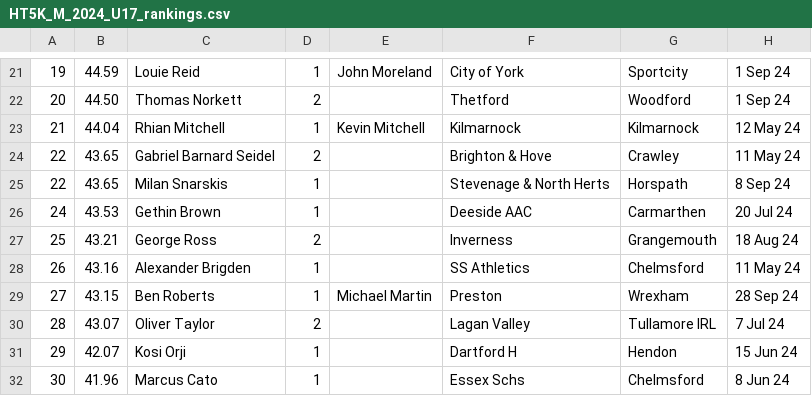
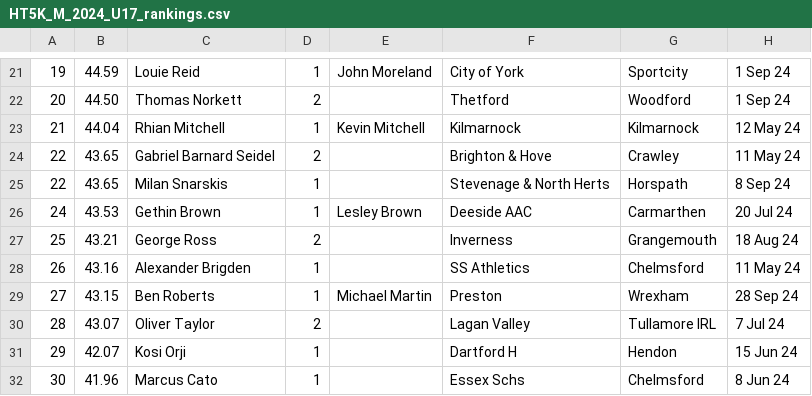
Before and after one commit to Jpaget/HCW, a CSV file: rankings_csv/HT5K_M_2024_U17_rankings.csv, drawn as a sheet; only a part is shown, gaps mark what is left out; the diff names each change by its address in the sheet, - before the commit and + after, or states it on an @@ line.

```diff
--- a/rankings_csv/HT5K_M_2024_U17_rankings.csv
+++ b/rankings_csv/HT5K_M_2024_U17_rankings.csv
-E26: (empty)
+E26: Lesley Brown
```
Also changed, not shown: rankings_csv/HT4K_W_2024_ALL_rankings.csv, rankings_csv/HT4K_W_2024_U20_rankings.csv, 18 other files.
